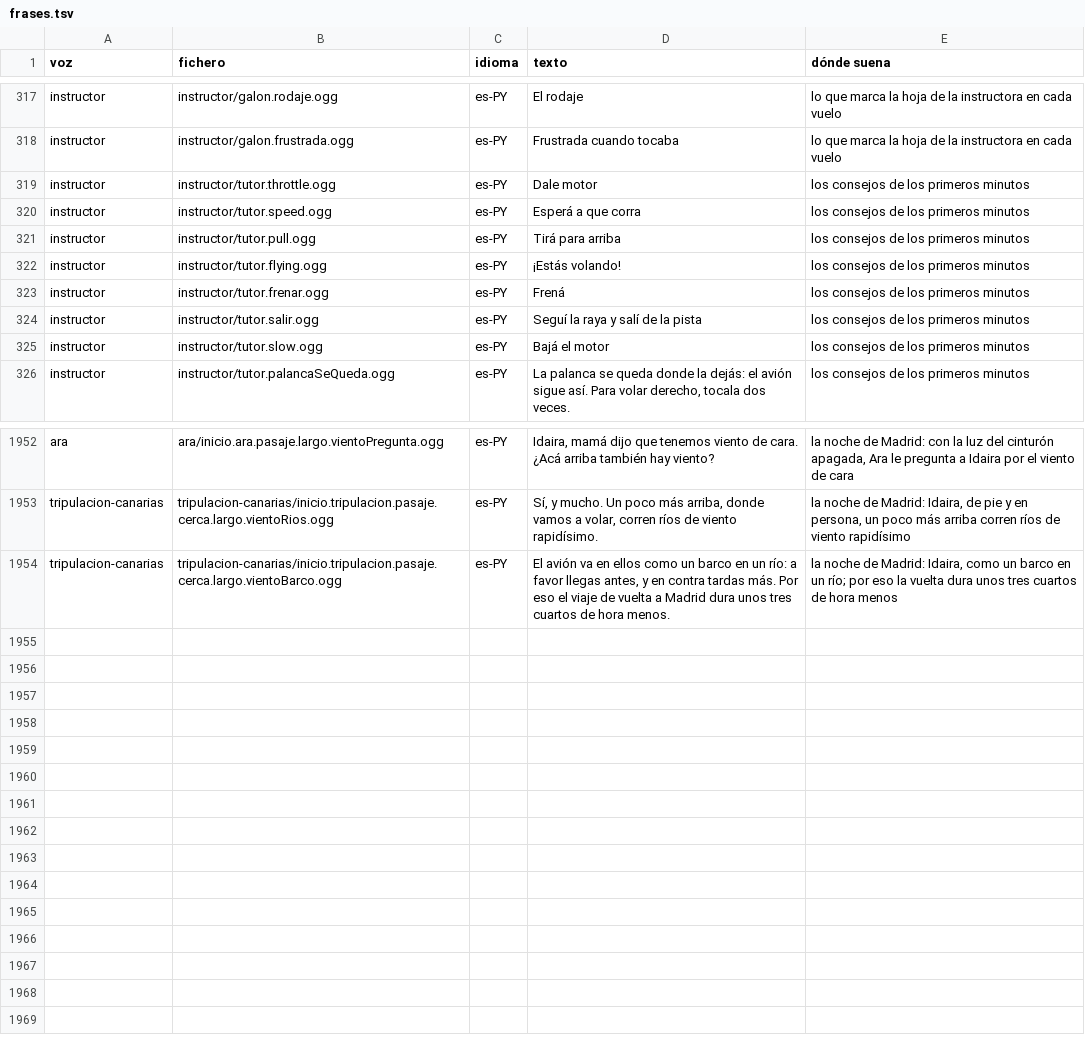
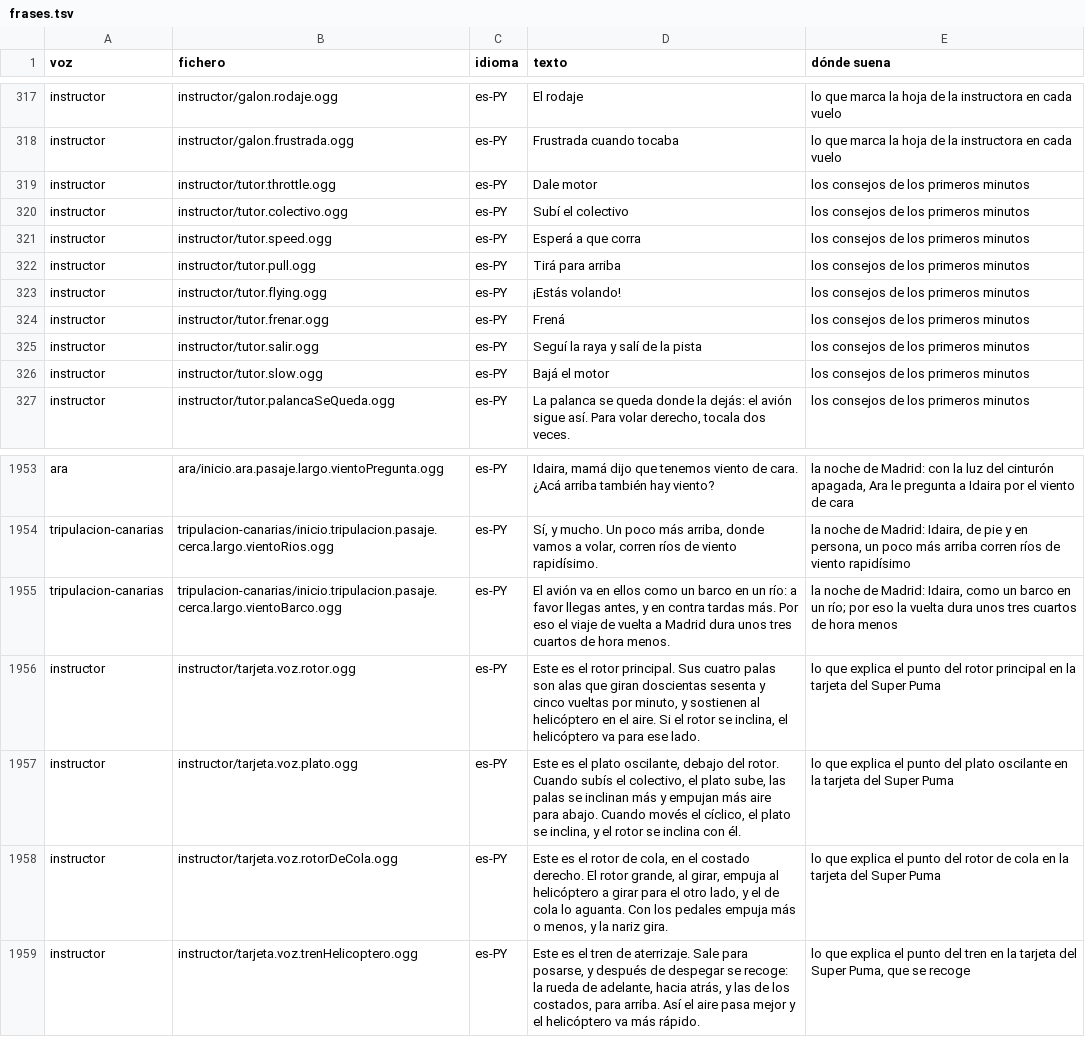
Before and after one commit to OksigeniaSL/oga-veve, a TSV file: docs/voces/frases.tsv, drawn as a sheet; only a part is shown, gaps mark what is left out; the diff names each change by its address in the sheet, - before the commit and + after, or states it on an @@ line.

Commit message:
La tarjeta del Super Puma lleva su tren, que se recoge, con lo que cuenta un helicóptero de él —sale para posarse, la rueda de delante se pliega hacia atrás y las de los costados suben a sus carenados, asomando—; y las cinco frases nuevas de la instructora, grabadas: el rotor, el plato oscilante, el rotor de cola y el tren de la tarjeta, y el «subí el colectivo» del tutor

```diff
--- a/docs/voces/frases.tsv
+++ b/docs/voces/frases.tsv
+row 320: instructor | instructor/tutor.colectivo.ogg | es-PY | Subí el colectivo | los consejos de los primeros minutos
+row 1956: instructor | instructor/tarjeta.voz.rotor.ogg | es-PY | Este es el rotor principal. Sus cuatro palas son alas que giran doscientas sesenta y cinco vueltas por minuto, y sostienen al helicóptero en el aire. Si el rotor se inclina, el helicóptero va para ese lado. | lo que explica el punto del rotor principal en la tarjeta del Super Puma
+row 1957: instructor | instructor/tarjeta.voz.plato.ogg | es-PY | Este es el plato oscilante, debajo del rotor. Cuando subís el colectivo, el plato sube, las palas se inclinan más y empujan más aire para abajo. Cuando movés el cíclico, el plato se inclina, y el rotor se inclina con él. | lo que explica el punto del plato oscilante en la tarjeta del Super Puma
+row 1958: instructor | instructor/tarjeta.voz.rotorDeCola.ogg | es-PY | Este es el rotor de cola, en el costado derecho. El rotor grande, al girar, empuja al helicóptero a girar para el otro lado, y el de cola lo aguanta. Con los pedales empuja más o menos, y la nariz gira. | lo que explica el punto del rotor de cola en la tarjeta del Super Puma
+row 1959: instructor | instructor/tarjeta.voz.trenHelicoptero.ogg | es-PY | Este es el tren de aterrizaje. Sale para posarse, y después de despegar se recoge: la rueda de adelante, hacia atrás, y las de los costados, para arriba. Así el aire pasa mejor y el helicóptero va más rápido. | lo que explica el punto del tren en la tarjeta del Super Puma, que se recoge
```
Also changed, not shown: docs/voces/guion-instructor.tsv, 26 other files.
